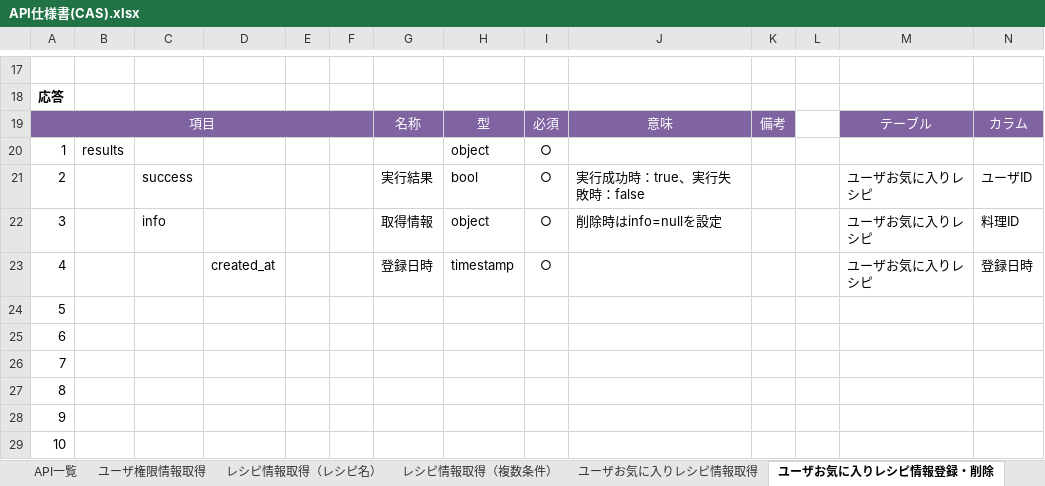
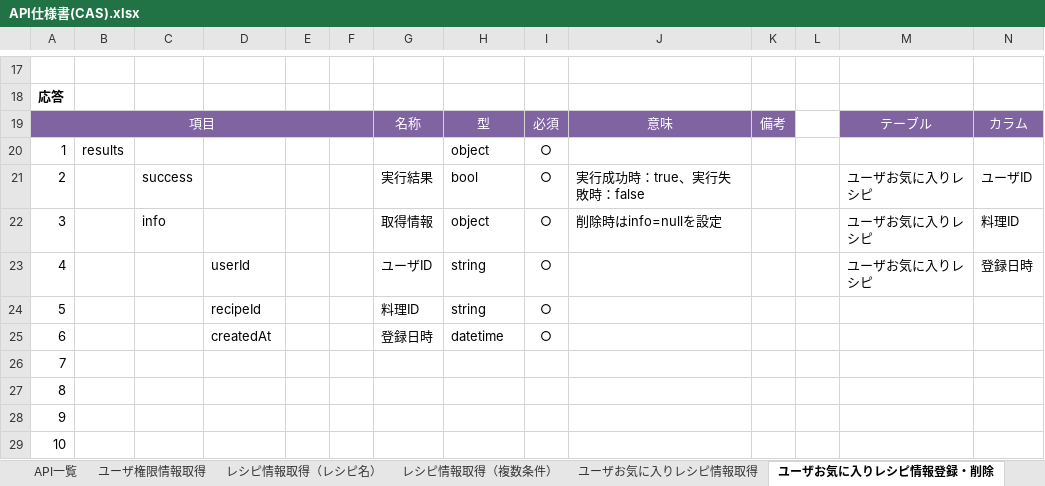
Before and after one commit to Fukuta-Y/Jashin_CAS_doc, an Excel workbook: 画面設計/API仕様書(CAS).xlsx, sheet ユーザお気に入りレシピ情報登録・削除, drawn as a sheet; only a part is shown, gaps mark what is left out; values as stored, in another font and other column widths than the file's, no borders; charts and pictures not drawn; removed rows and columns are numbered as before the commit, all else as after; rows hold the shown columns only; the diff names each change by its address in the sheet, - before the commit and + after, or states it on an @@ line.

```diff
--- a/画面設計/API仕様書(CAS).xlsx (sheet ユーザお気に入りレシピ情報登録・削除)
+++ b/画面設計/API仕様書(CAS).xlsx (sheet ユーザお気に入りレシピ情報登録・削除)
-D23: created_at
+D23: userId
-G23: 登録日時
+G23: ユーザID
-H23: timestamp
+H23: string
-row 24: 5
-row 25: 6
+row 24: 5 |  |  | recipeId |  |  | 料理ID | string | ○
+row 25: 6 |  |  | createdAt |  |  | 登録日時 | datetime | ○
```
Also changed, not shown: sheet ユーザアレルギー情報取得, sheet API一覧.
